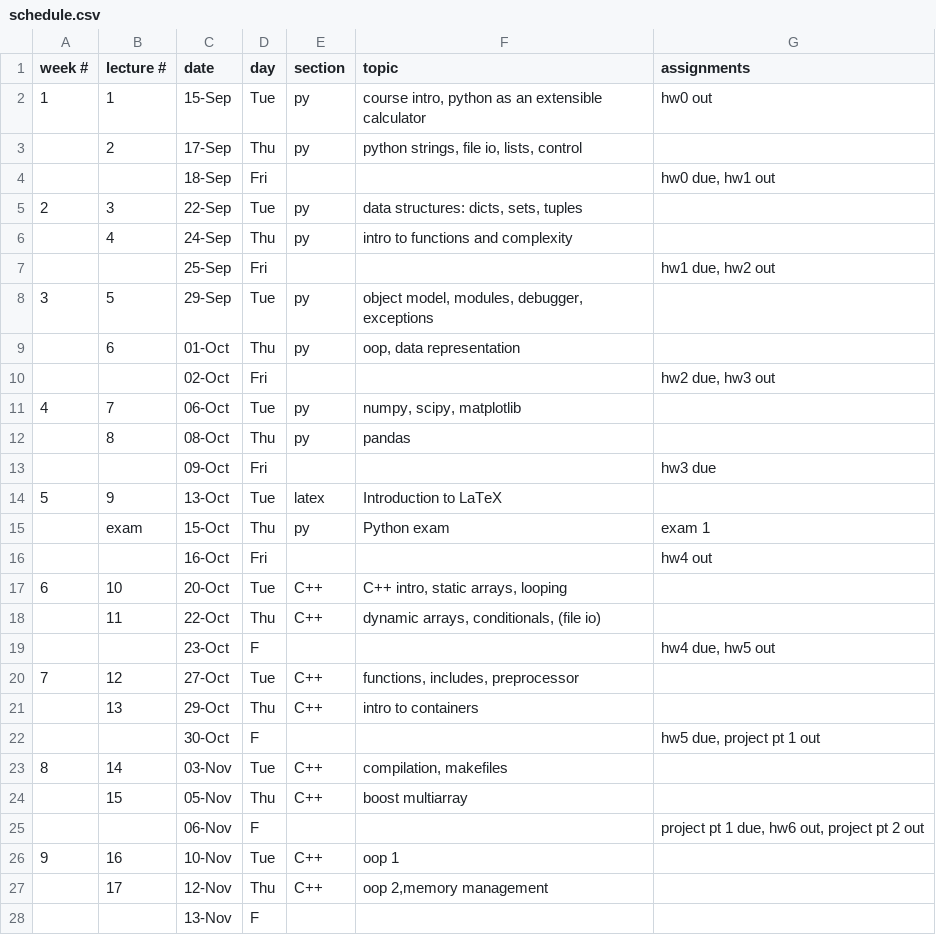
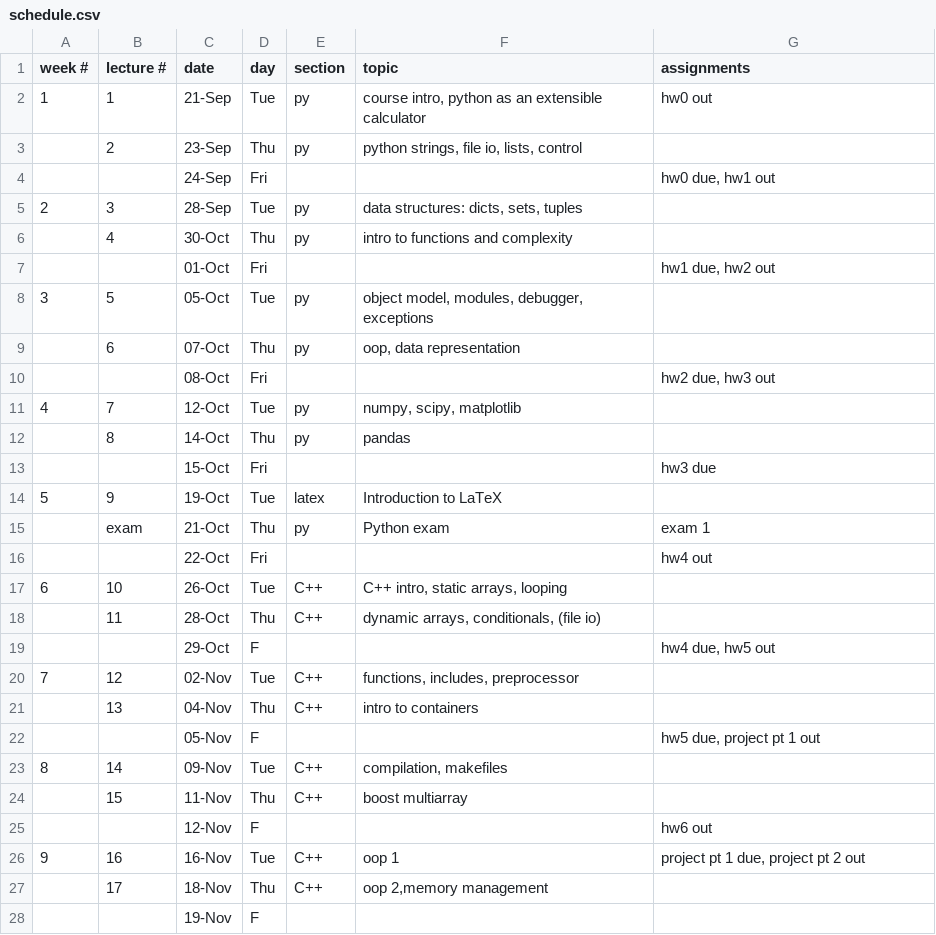
Before and after one commit to CME211/notes, a CSV file: schedule.csv, drawn as a sheet; only a part is shown; the diff covers the shown part only.

Commit message:
Back to a full quarter schedule with multiple exams.

```diff
--- a/schedule.csv
+++ b/schedule.csv
@@ -1,28 +1,28 @@
 week #,lecture #,date,day,section,topic,assignments
-1,1,15-Sep,Tue,py,"course intro, python as an extensible calculator",hw0 out
- ,2,17-Sep,Thu,py,"python strings, file io, lists, control",
- , ,18-Sep,Fri,,,"hw0 due, hw1 out"
-2,3,22-Sep,Tue,py,"data structures: dicts, sets, tuples",
- ,4,24-Sep,Thu,py,intro to functions and complexity,
- , ,25-Sep,Fri,,,"hw1 due, hw2 out"
-3,5,29-Sep,Tue,py,"object model, modules, debugger, exceptions",
- ,6,01-Oct,Thu,py,"oop, data representation",
- , ,02-Oct,Fri,,,"hw2 due, hw3 out"
-4,7,06-Oct,Tue,py,"numpy, scipy, matplotlib",
- ,8,08-Oct,Thu,py,pandas,
- , ,09-Oct,Fri,,,hw3 due
-5,9,13-Oct,Tue,latex,Introduction to LaTeX,
- ,exam,15-Oct,Thu,py,Python exam,exam 1
- ,  ,16-Oct,Fri,,,hw4 out
-6,10,20-Oct,Tue,C++,"C++ intro, static arrays, looping",
- ,11,22-Oct,Thu,C++,"dynamic arrays, conditionals, (file io)",
- ,  ,23-Oct,F,,,"hw4 due, hw5 out"
-7,12,27-Oct,Tue,C++,"functions, includes, preprocessor",
- ,13,29-Oct,Thu,C++,intro to containers,
-,,30-Oct,F,,,"hw5 due, project pt 1 out"
-8,14,03-Nov,Tue,C++,"compilation, makefiles",
-,15,05-Nov,Thu,C++,boost multiarray,
-,,06-Nov,F,,,"project pt 1 due, hw6 out, project pt 2 out"
-9,16,10-Nov,Tue,C++,oop 1,
-,17,12-Nov,Thu,C++,"oop 2,memory management",
-,,13-Nov,F,,,
+1,1,21-Sep,Tue,py,"course intro, python as an extensible calculator",hw0 out
+ ,2,23-Sep,Thu,py,"python strings, file io, lists, control",
+ , ,24-Sep,Fri,,,"hw0 due, hw1 out"
+2,3,28-Sep,Tue,py,"data structures: dicts, sets, tuples",
+ ,4,30-Oct,Thu,py,intro to functions and complexity,
+ , ,01-Oct,Fri,,,"hw1 due, hw2 out"
+3,5,05-Oct,Tue,py,"object model, modules, debugger, exceptions",
+ ,6,07-Oct,Thu,py,"oop, data representation",
+ , ,08-Oct,Fri,,,"hw2 due, hw3 out"
+4,7,12-Oct,Tue,py,"numpy, scipy, matplotlib",
+ ,8,14-Oct,Thu,py,pandas,
+ , ,15-Oct,Fri,,,hw3 due
+5,9,19-Oct,Tue,latex,Introduction to LaTeX,
+ ,exam,21-Oct,Thu,py,Python exam,exam 1
+ ,  ,22-Oct,Fri,,,hw4 out
+6,10,26-Oct,Tue,C++,"C++ intro, static arrays, looping",
+ ,11,28-Oct,Thu,C++,"dynamic arrays, conditionals, (file io)",
+ ,  ,29-Oct,F,,,"hw4 due, hw5 out"
+7,12,02-Nov,Tue,C++,"functions, includes, preprocessor",
+ ,13,04-Nov,Thu,C++,intro to containers,
+,,05-Nov,F,,,"hw5 due, project pt 1 out"
+8,14,09-Nov,Tue,C++,"compilation, makefiles",
+,15,11-Nov,Thu,C++,boost multiarray,
+,,12-Nov,F,,,hw6 out
+9,16,16-Nov,Tue,C++,oop 1,"project pt 1 due, project pt 2 out"
+,17,18-Nov,Thu,C++,"oop 2,memory management",
+,,19-Nov,F,,,
```
Also changed, not shown: 5 added rows, 1 removed row and 2 edited cells elsewhere in this file.
